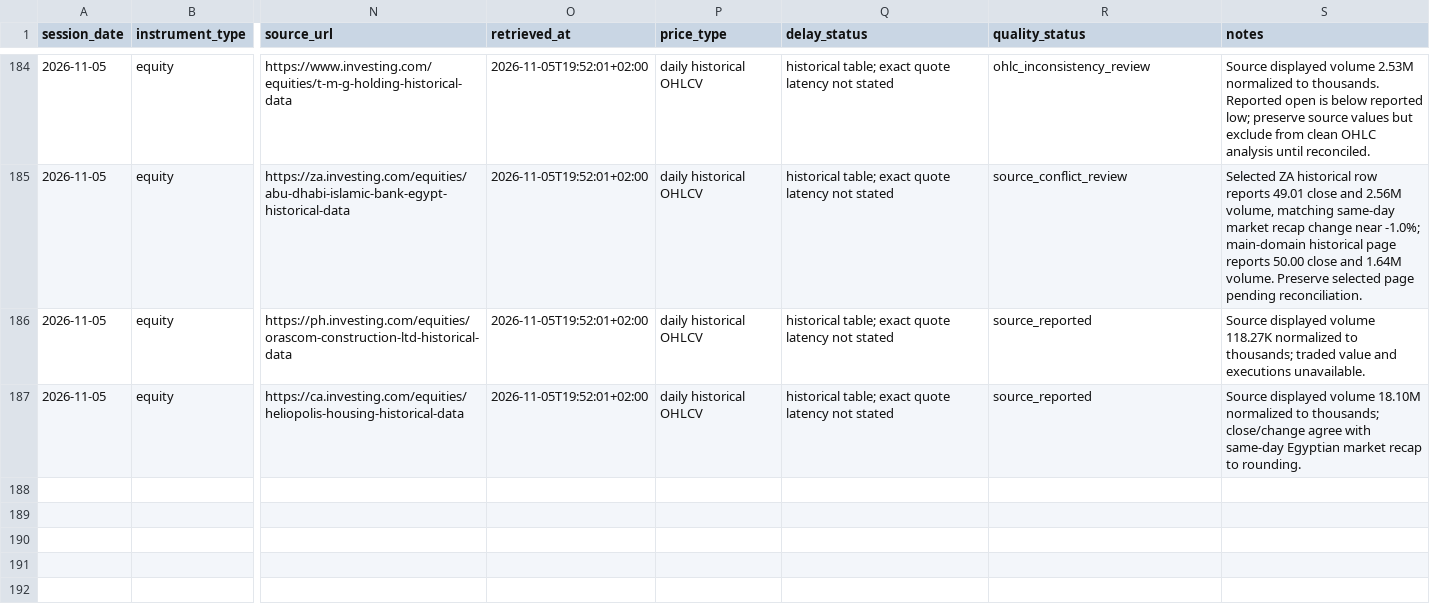
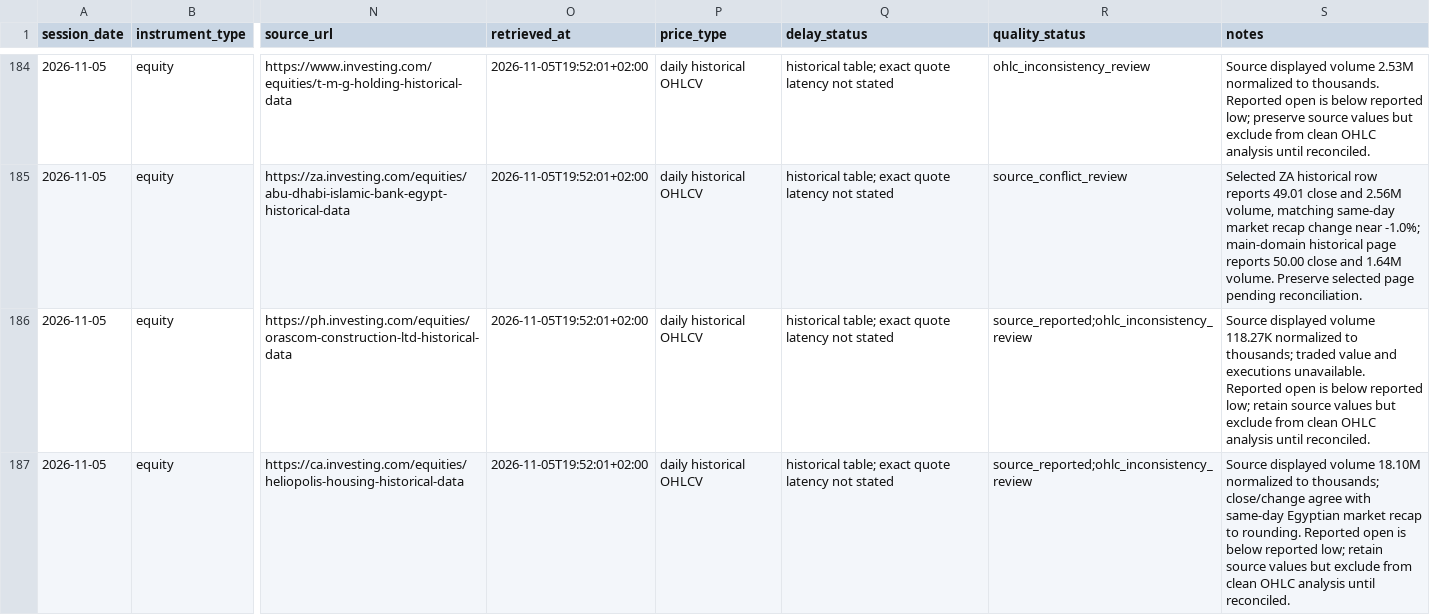
Before and after one commit to palestiny/egx-stock-analyzer, a CSV file: data/market_history/egx_daily_history.csv, drawn as a sheet; only a part is shown, gaps mark what is left out; the diff names each change by its address in the sheet, - before the commit and + after, or states it on an @@ line.

Commit message:
data: flag additional Nov 5 OHLC exceptions

```diff
--- a/data/market_history/egx_daily_history.csv
+++ b/data/market_history/egx_daily_history.csv
-R186:R187 (quality_status): source_reported
+R186:R187 (quality_status): source_reported;ohlc_inconsistency_review
-S186 (notes): …executions unavailable.
+S186 (notes): …executions unavailable. Reported open is below reported low; retain source values but exclude from clean OHLC analysis until reconciled.
-S187 (notes): …to rounding.
+S187 (notes): …to rounding. Reported open is below reported low; retain source values but exclude from clean OHLC analysis until reconciled.
```
